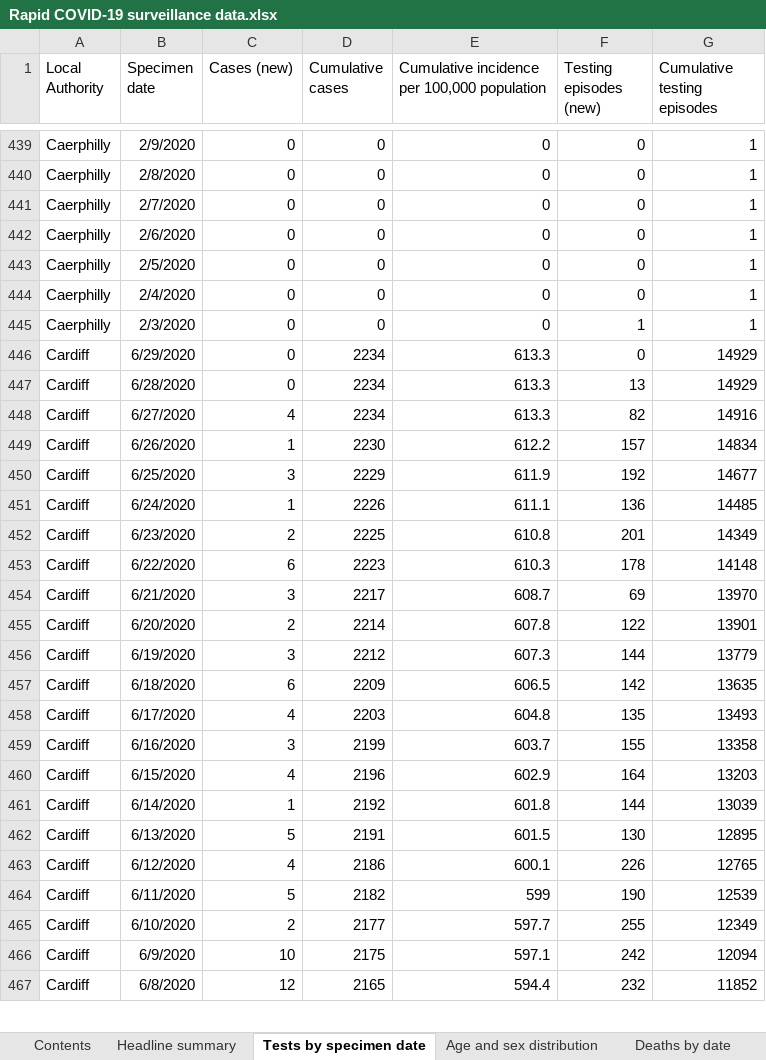
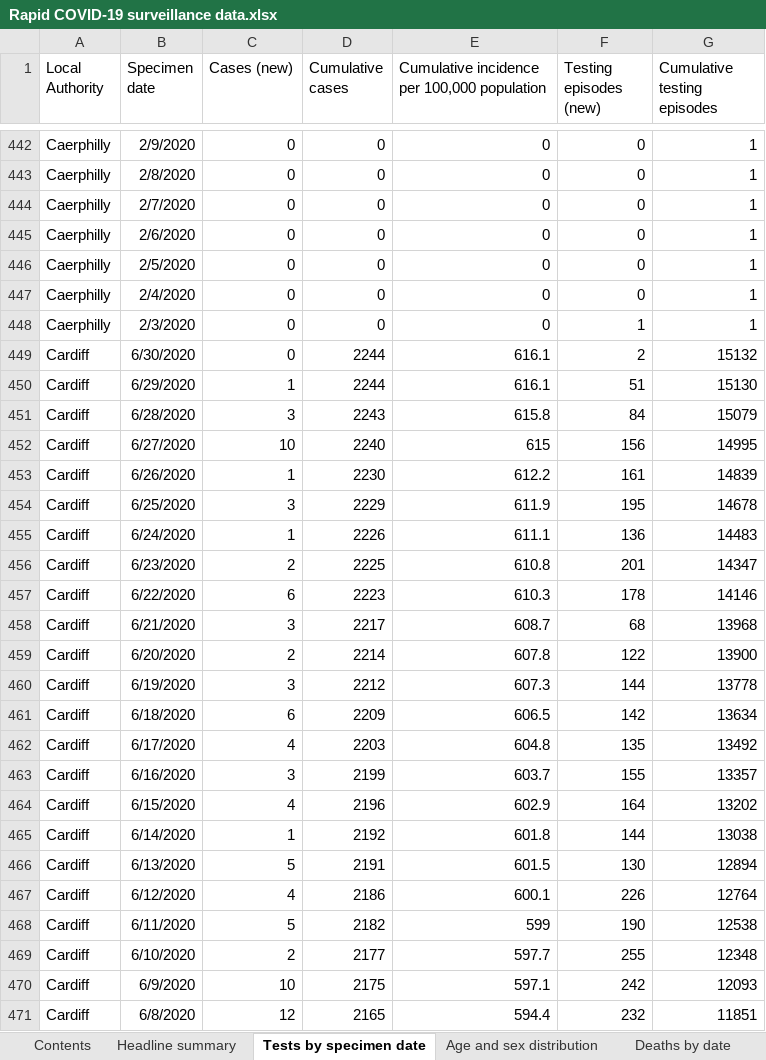
Before and after one commit to beta-decay/beta-decay.github.io, an Excel workbook: covid_n_wales/Rapid COVID-19 surveillance data.xlsx, sheet Tests by specimen date, drawn as a sheet; only a part is shown, gaps mark what is left out; values as stored, in another font and other column widths than the file's, no borders; removed rows and columns are numbered as before the commit, all else as after; the diff covers the shown part only; the diff names each change by its address in the sheet, - before the commit and + after, or states it on an @@ line.

Commit message:
automatically added covid graphs

```diff
--- a/covid_n_wales/Rapid COVID-19 surveillance data.xlsx (sheet Tests by specimen date)
+++ b/covid_n_wales/Rapid COVID-19 surveillance data.xlsx (sheet Tests by specimen date)
-B449 (Specimen date): 6/29/2020
+B449 (Specimen date): 6/30/2020
-D449 (Cumulative cases): 2234
+D449 (Cumulative cases): 2244
-E449: 613.3
+E449: 616.1
-F449 (Testing episodes (new)): 0
+F449 (Testing episodes (new)): 2
-G449 (Cumulative testing episodes): 14929
+G449 (Cumulative testing episodes): 15132
-row 447: Cardiff | 6/28/2020 | 0 | 2234 | 613.3 | 13 | 14929
-row 448: Cardiff | 6/27/2020 | 4 | 2234 | 613.3 | 82 | 14916
+row 450: Cardiff | 6/29/2020 | 1 | 2244 | 616.1 | 51 | 15130
+row 451: Cardiff | 6/28/2020 | 3 | 2243 | 615.8 | 84 | 15079
+row 452: Cardiff | 6/27/2020 | 10 | 2240 | 615 | 156 | 14995
-F453 (Testing episodes (new)): 157
+F453 (Testing episodes (new)): 161
-G453 (Cumulative testing episodes): 14834
+G453 (Cumulative testing episodes): 14839
-F454 (Testing episodes (new)): 192
+F454 (Testing episodes (new)): 195
-G454 (Cumulative testing episodes): 14677
+G454 (Cumulative testing episodes): 14678
-G455 (Cumulative testing episodes): 14485
+G455 (Cumulative testing episodes): 14483
-G456 (Cumulative testing episodes): 14349
+G456 (Cumulative testing episodes): 14347
-G457 (Cumulative testing episodes): 14148
+G457 (Cumulative testing episodes): 14146
-F458 (Testing episodes (new)): 69
+F458 (Testing episodes (new)): 68
-G458 (Cumulative testing episodes): 13970
+G458 (Cumulative testing episodes): 13968
-G459 (Cumulative testing episodes): 13901
+G459 (Cumulative testing episodes): 13900
-G460 (Cumulative testing episodes): 13779
+G460 (Cumulative testing episodes): 13778
-G461 (Cumulative testing episodes): 13635
+G461 (Cumulative testing episodes): 13634
-G462 (Cumulative testing episodes): 13493
+G462 (Cumulative testing episodes): 13492
-G463 (Cumulative testing episodes): 13358
+G463 (Cumulative testing episodes): 13357
-G464 (Cumulative testing episodes): 13203
+G464 (Cumulative testing episodes): 13202
-G465 (Cumulative testing episodes): 13039
+G465 (Cumulative testing episodes): 13038
-G466 (Cumulative testing episodes): 12895
+G466 (Cumulative testing episodes): 12894
-G467 (Cumulative testing episodes): 12765
+G467 (Cumulative testing episodes): 12764
-G468 (Cumulative testing episodes): 12539
+G468 (Cumulative testing episodes): 12538
-G469 (Cumulative testing episodes): 12349
+G469 (Cumulative testing episodes): 12348
-G470 (Cumulative testing episodes): 12094
+G470 (Cumulative testing episodes): 12093
-G471 (Cumulative testing episodes): 11852
+G471 (Cumulative testing episodes): 11851
```
Also changed, not shown: 32 added rows, 9 removed rows and 411 edited cells elsewhere in this sheet, sheet Age and sex distribution, sheet Headline summary, sheet Total tests authorised, sheet Deaths by date, sheet Deaths by LHB, sheet Contents, 10 other files.
